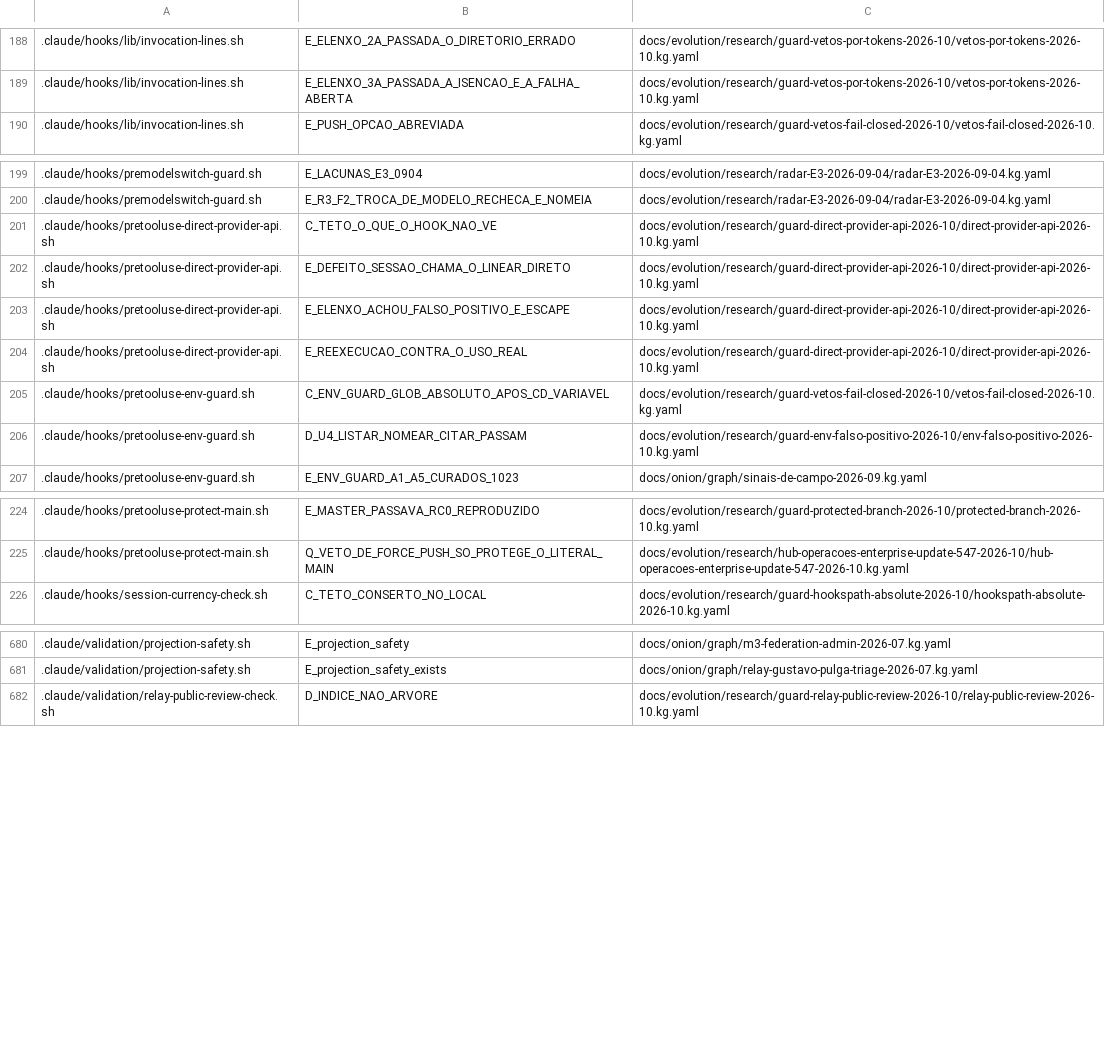
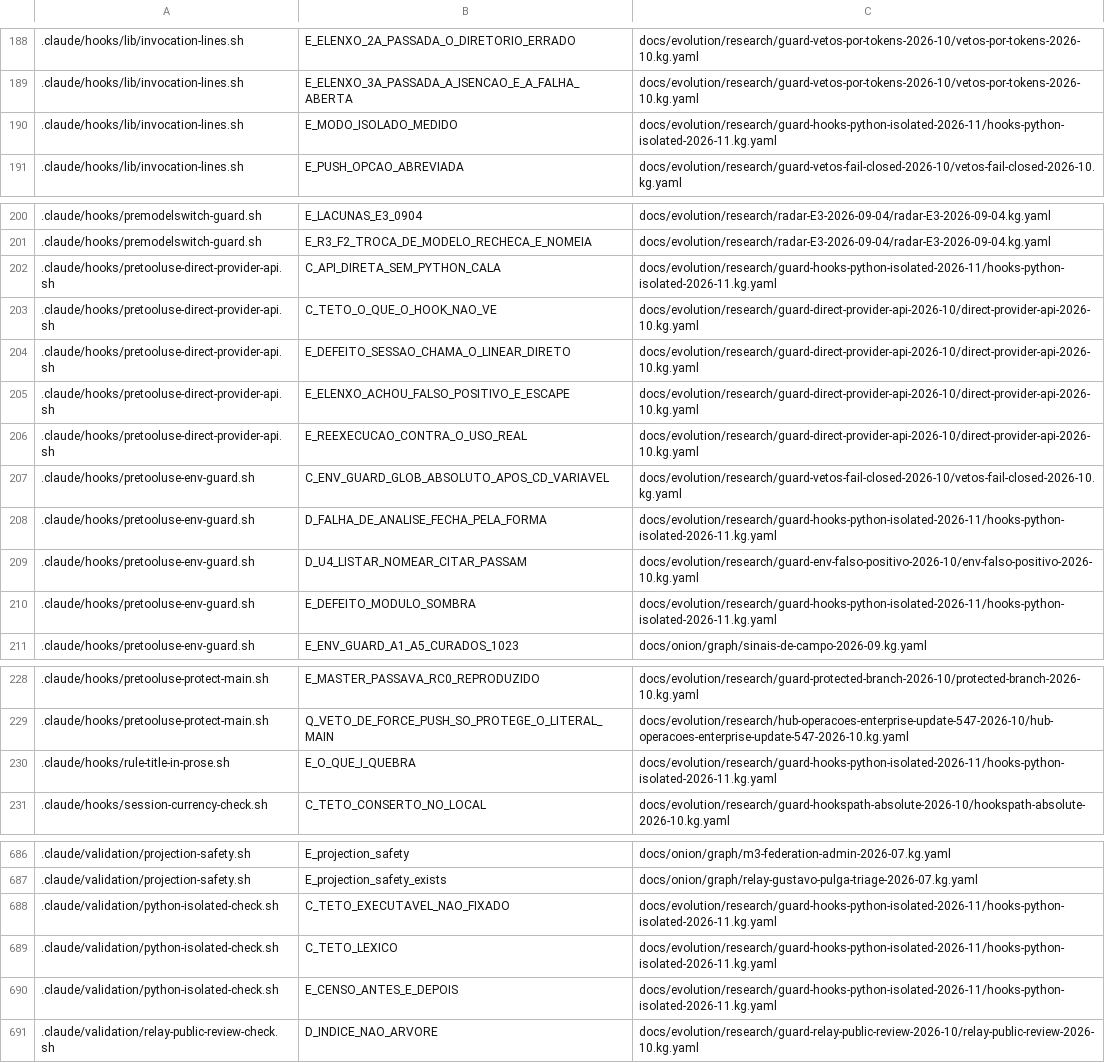
Before and after one commit to marciocar/onion-evolve, a TSV file: docs/onion/kg-read-index.tsv, drawn as a sheet; only a part is shown, gaps mark what is left out; the diff covers the shown part only.

Commit message:
fix(hooks): hooks rodam python em modo isolado
Toda invocação de python no alcance dos hooks da sessão passa a usar -I, os
vetos primeiro. Nos vetos, a falha de análise deixa de virar permissão e fecha
pela forma do objeto guardado, sem travar a sessão em leitura legítima.

REGRA 115 (Hooks rodam python em modo isolado): alvo derivado do settings.json,
HARD no core, SOFT no derivado. Família hooks_python_isolated, com cópia limpa
provada antes de cada mutante. Grafo guard-hooks-python-isolated-2026-11, com o
teto declarado.

Checkpoint com --no-verify: a passada adversarial está pendente no resíduo, e o
gate que vale é o CI no head.

Orquestrado com 🧅 Onion Evolve

```diff
--- a/docs/onion/kg-read-index.tsv
+++ b/docs/onion/kg-read-index.tsv
@@ -189,2 +189,3 @@
 .claude/hooks/lib/invocation-lines.sh	E_ELENXO_3A_PASSADA_A_ISENCAO_E_A_FALHA_ABERTA	docs/evolution/research/guard-vetos-por-tokens-2026-10/vetos-por-tokens-2026-10.kg.yaml
+.claude/hooks/lib/invocation-lines.sh	E_MODO_ISOLADO_MEDIDO	docs/evolution/research/guard-hooks-python-isolated-2026-11/hooks-python-isolated-2026-11.kg.yaml
 .claude/hooks/lib/invocation-lines.sh	E_PUSH_OPCAO_ABREVIADA	docs/evolution/research/guard-vetos-fail-closed-2026-10/vetos-fail-closed-2026-10.kg.yaml
@@ -200,2 +201,3 @@
 .claude/hooks/premodelswitch-guard.sh	E_R3_F2_TROCA_DE_MODELO_RECHECA_E_NOMEIA	docs/evolution/research/radar-E3-2026-09-04/radar-E3-2026-09-04.kg.yaml
+.claude/hooks/pretooluse-direct-provider-api.sh	C_API_DIRETA_SEM_PYTHON_CALA	docs/evolution/research/guard-hooks-python-isolated-2026-11/hooks-python-isolated-2026-11.kg.yaml
 .claude/hooks/pretooluse-direct-provider-api.sh	C_TETO_O_QUE_O_HOOK_NAO_VE	docs/evolution/research/guard-direct-provider-api-2026-10/direct-provider-api-2026-10.kg.yaml
@@ -205,3 +207,5 @@
 .claude/hooks/pretooluse-env-guard.sh	C_ENV_GUARD_GLOB_ABSOLUTO_APOS_CD_VARIAVEL	docs/evolution/research/guard-vetos-fail-closed-2026-10/vetos-fail-closed-2026-10.kg.yaml
+.claude/hooks/pretooluse-env-guard.sh	D_FALHA_DE_ANALISE_FECHA_PELA_FORMA	docs/evolution/research/guard-hooks-python-isolated-2026-11/hooks-python-isolated-2026-11.kg.yaml
 .claude/hooks/pretooluse-env-guard.sh	D_U4_LISTAR_NOMEAR_CITAR_PASSAM	docs/evolution/research/guard-env-falso-positivo-2026-10/env-falso-positivo-2026-10.kg.yaml
+.claude/hooks/pretooluse-env-guard.sh	E_DEFEITO_MODULO_SOMBRA	docs/evolution/research/guard-hooks-python-isolated-2026-11/hooks-python-isolated-2026-11.kg.yaml
 .claude/hooks/pretooluse-env-guard.sh	E_ENV_GUARD_A1_A5_CURADOS_1023	docs/onion/graph/sinais-de-campo-2026-09.kg.yaml
@@ -225,2 +229,3 @@
 .claude/hooks/pretooluse-protect-main.sh	Q_VETO_DE_FORCE_PUSH_SO_PROTEGE_O_LITERAL_MAIN	docs/evolution/research/hub-operacoes-enterprise-update-547-2026-10/hub-operacoes-enterprise-update-547-2026-10.kg.yaml
+.claude/hooks/rule-title-in-prose.sh	E_O_QUE_I_QUEBRA	docs/evolution/research/guard-hooks-python-isolated-2026-11/hooks-python-isolated-2026-11.kg.yaml
 .claude/hooks/session-currency-check.sh	C_TETO_CONSERTO_NO_LOCAL	docs/evolution/research/guard-hookspath-absolute-2026-10/hookspath-absolute-2026-10.kg.yaml
@@ -681,2 +687,5 @@
 .claude/validation/projection-safety.sh	E_projection_safety_exists	docs/onion/graph/relay-gustavo-pulga-triage-2026-07.kg.yaml
+.claude/validation/python-isolated-check.sh	C_TETO_EXECUTAVEL_NAO_FIXADO	docs/evolution/research/guard-hooks-python-isolated-2026-11/hooks-python-isolated-2026-11.kg.yaml
+.claude/validation/python-isolated-check.sh	C_TETO_LEXICO	docs/evolution/research/guard-hooks-python-isolated-2026-11/hooks-python-isolated-2026-11.kg.yaml
+.claude/validation/python-isolated-check.sh	E_CENSO_ANTES_E_DEPOIS	docs/evolution/research/guard-hooks-python-isolated-2026-11/hooks-python-isolated-2026-11.kg.yaml
 .claude/validation/relay-public-review-check.sh	D_INDICE_NAO_ARVORE	docs/evolution/research/guard-relay-public-review-2026-10/relay-public-review-2026-10.kg.yaml
```
Also changed, not shown: 3 added rows elsewhere in this file, 22 other files.
